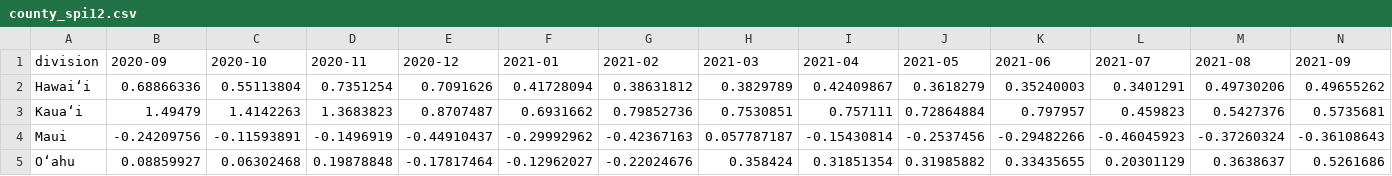
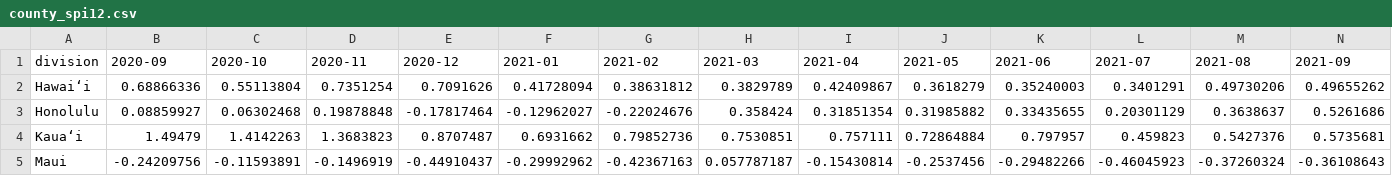
Before and after one commit to cherryleh/climate-summary, a CSV file: dews-hawaii-app/public/county_spi12.csv, drawn as a sheet; only a part is shown; removed rows and columns are numbered as before the commit, all else as after; rows hold the shown columns only; the diff names each change by its address in the sheet, - before the commit and + after, or states it on an @@ line.

```diff
--- a/dews-hawaii-app/public/county_spi12.csv
+++ b/dews-hawaii-app/public/county_spi12.csv
+row 3: Honolulu | 0.08859927 | 0.06302468 | 0.19878848 | -0.17817464 | -0.12962027 | -0.22024676 | 0.358424 | 0.31851354 | 0.31985882 | 0.33435655 | 0.20301129 | 0.3638637 | 0.5261686
-row 5: Oʻahu | 0.08859927 | 0.06302468 | 0.19878848 | -0.17817464 | -0.12962027 | -0.22024676 | 0.358424 | 0.31851354 | 0.31985882 | 0.33435655 | 0.20301129 | 0.3638637 | 0.5261686
```
Also changed, not shown: dews-hawaii-app/public/county_spi1.csv, dews-hawaii-app/public/county_spi6.csv, 6 other files.
